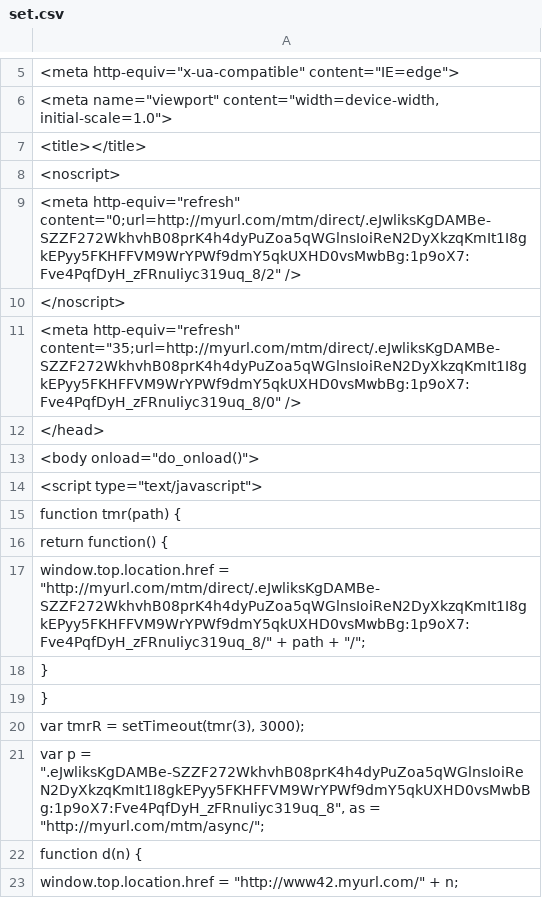
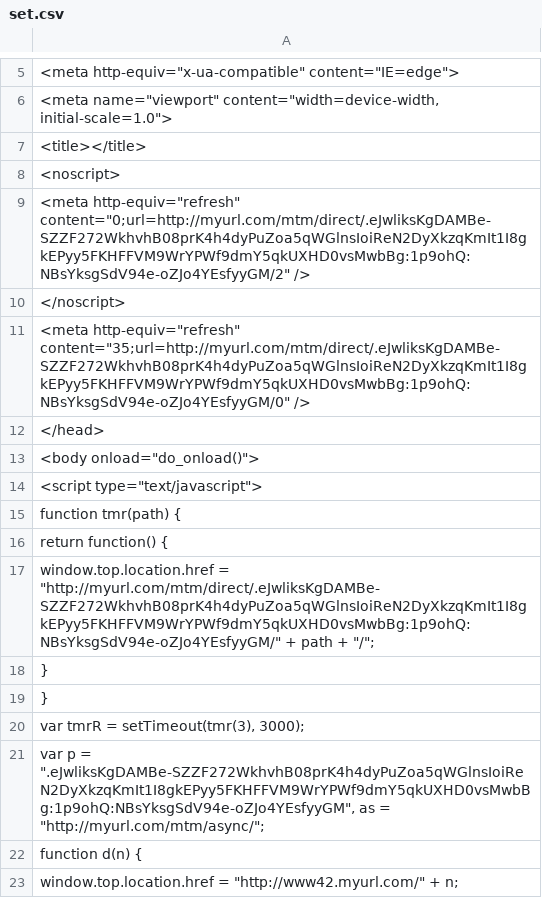
Before and after one commit to almahmoud/tima-r, a CSV file: reference/data/source/benchmark/set.csv, drawn as a sheet; only a part is shown, gaps mark what is left out.

```diff
--- a/reference/data/source/benchmark/set.csv
+++ b/reference/data/source/benchmark/set.csv
@@ -8,5 +8,5 @@
 <noscript>
-"<meta http-equiv=""refresh"" content=""0;url=http://myurl.com/mtm/direct/.eJwliksKgDAMBe-SZZF272WkhvhB08prK4h4dyPuZoa5qWGlnsIoiReN2DyXkzqKmIt1I8gkEPyy5FKHFFVM9WrYPWf9dmY5qkUXHD0vsMwbBg:1p9oX7:Fve4PqfDyH_zFRnuIiyc319uq_8/2"" />"
+"<meta http-equiv=""refresh"" content=""0;url=http://myurl.com/mtm/direct/.eJwliksKgDAMBe-SZZF272WkhvhB08prK4h4dyPuZoa5qWGlnsIoiReN2DyXkzqKmIt1I8gkEPyy5FKHFFVM9WrYPWf9dmY5qkUXHD0vsMwbBg:1p9ohQ:NBsYksgSdV94e-oZJo4YEsfyyGM/2"" />"
 </noscript>
-"<meta http-equiv=""refresh"" content=""35;url=http://myurl.com/mtm/direct/.eJwliksKgDAMBe-SZZF272WkhvhB08prK4h4dyPuZoa5qWGlnsIoiReN2DyXkzqKmIt1I8gkEPyy5FKHFFVM9WrYPWf9dmY5qkUXHD0vsMwbBg:1p9oX7:Fve4PqfDyH_zFRnuIiyc319uq_8/0"" />"
+"<meta http-equiv=""refresh"" content=""35;url=http://myurl.com/mtm/direct/.eJwliksKgDAMBe-SZZF272WkhvhB08prK4h4dyPuZoa5qWGlnsIoiReN2DyXkzqKmIt1I8gkEPyy5FKHFFVM9WrYPWf9dmY5qkUXHD0vsMwbBg:1p9ohQ:NBsYksgSdV94e-oZJo4YEsfyyGM/0"" />"
 </head>
@@ -16,3 +16,3 @@ function tmr(path) {
 return function() {
-"window.top.location.href = ""http://myurl.com/mtm/direct/.eJwliksKgDAMBe-SZZF272WkhvhB08prK4h4dyPuZoa5qWGlnsIoiReN2DyXkzqKmIt1I8gkEPyy5FKHFFVM9WrYPWf9dmY5qkUXHD0vsMwbBg:1p9oX7:Fve4PqfDyH_zFRnuIiyc319uq_8/"" + path + ""/"";"
+"window.top.location.href = ""http://myurl.com/mtm/direct/.eJwliksKgDAMBe-SZZF272WkhvhB08prK4h4dyPuZoa5qWGlnsIoiReN2DyXkzqKmIt1I8gkEPyy5FKHFFVM9WrYPWf9dmY5qkUXHD0vsMwbBg:1p9ohQ:NBsYksgSdV94e-oZJo4YEsfyyGM/"" + path + ""/"";"
 }
@@ -20,3 +20,3 @@ return function() {
 "var tmrR = setTimeout(tmr(3), 3000);"
-"var p = "".eJwliksKgDAMBe-SZZF272WkhvhB08prK4h4dyPuZoa5qWGlnsIoiReN2DyXkzqKmIt1I8gkEPyy5FKHFFVM9WrYPWf9dmY5qkUXHD0vsMwbBg:1p9oX7:Fve4PqfDyH_zFRnuIiyc319uq_8"", as = ""http://myurl.com/mtm/async/"";"
+"var p = "".eJwliksKgDAMBe-SZZF272WkhvhB08prK4h4dyPuZoa5qWGlnsIoiReN2DyXkzqKmIt1I8gkEPyy5FKHFFVM9WrYPWf9dmY5qkUXHD0vsMwbBg:1p9ohQ:NBsYksgSdV94e-oZJo4YEsfyyGM"", as = ""http://myurl.com/mtm/async/"";"
 function d(n) {
```
Also changed, not shown: 10 other files.
